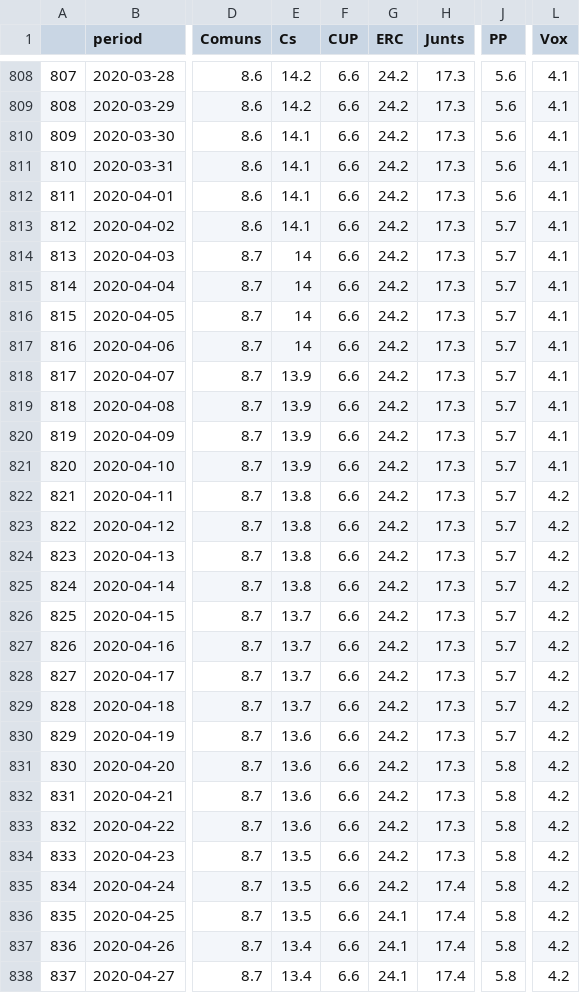
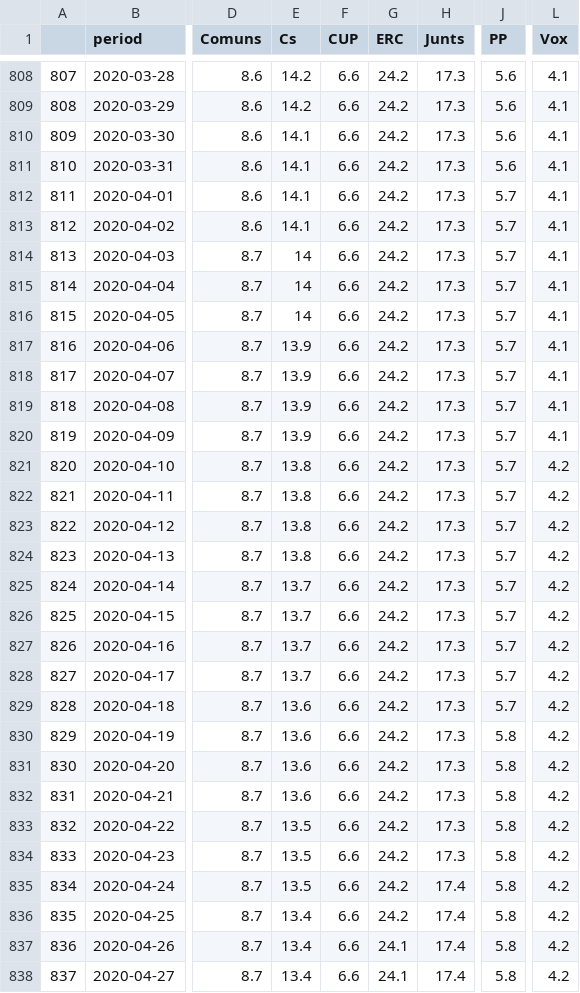
Before and after one commit to endikasatu/catalunya-2021-model, a CSV file: data/pde-plus-polls-catalunya-2021.csv, drawn as a sheet; only a part is shown, gaps mark what is left out; the diff covers the shown part only; the diff names each change by its address in the sheet, - before the commit and + after, or states it on an @@ line.

```diff
--- a/data/pde-plus-polls-catalunya-2021.csv
+++ b/data/pde-plus-polls-catalunya-2021.csv
-J812 (PP): 5.6
+J812 (PP): 5.7
-E817 (Cs): 14
+E817 (Cs): 13.9
-E821 (Cs): 13.9
+E821 (Cs): 13.8
-L821 (Vox): 4.1
+L821 (Vox): 4.2
-E825 (Cs): 13.8
+E825 (Cs): 13.7
-E829 (Cs): 13.7
+E829 (Cs): 13.6
-J830 (PP): 5.7
+J830 (PP): 5.8
-E833 (Cs): 13.6
+E833 (Cs): 13.5
-E836 (Cs): 13.5
+E836 (Cs): 13.4
-G836 (ERC): 24.1
+G836 (ERC): 24.2
```
Also changed, not shown: 1 added row and 153 edited cells elsewhere in this file, data/estvotoescanos-provincias.csv, data/probabilidades-escanos-enjuego.csv, 2 other files.
